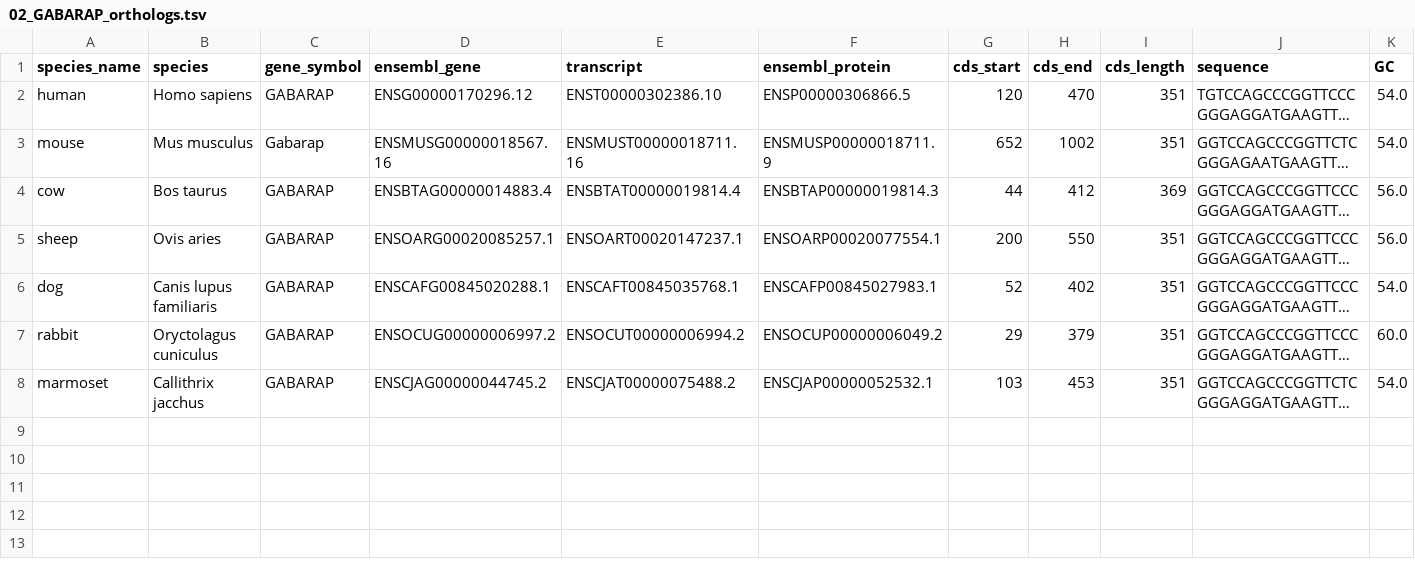
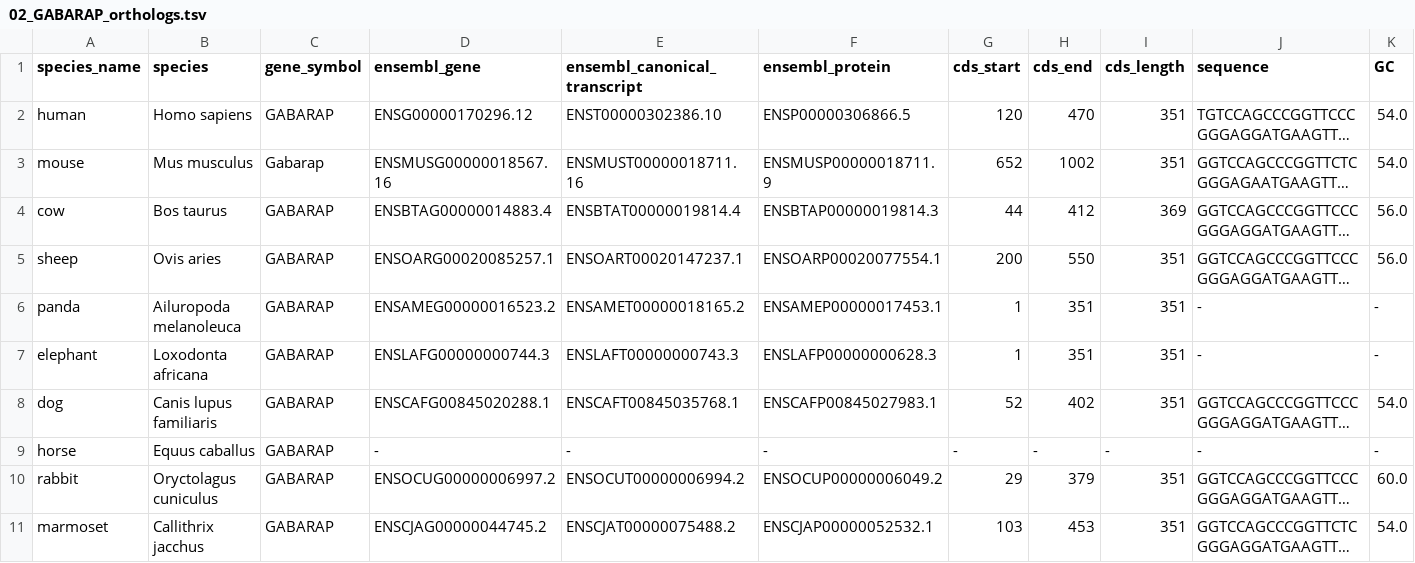
Before and after one commit to vanya-antonov/start-ss, a TSV file: work/2026/1123.gabarap_orthologs/02_GABARAP_orthologs.tsv, drawn as a sheet; long unchanged cells end in …; the diff names each change by its address in the sheet, - before the commit and + after, or states it on an @@ line.

```diff
--- a/work/2026/1123.gabarap_orthologs/02_GABARAP_orthologs.tsv
+++ b/work/2026/1123.gabarap_orthologs/02_GABARAP_orthologs.tsv
-E1: transcript
+E1: ensembl_canonical_transcript
+row 6: panda | Ailuropoda melanoleuca | GABARAP | ENSAMEG00000016523.2 | ENSAMET00000018165.2 | ENSAMEP00000017453.1 | 1 | 351 | 351 | - | -
+row 7: elephant | Loxodonta africana | GABARAP | ENSLAFG00000000744.3 | ENSLAFT00000000743.3 | ENSLAFP00000000628.3 | 1 | 351 | 351 | - | -
+row 9: horse | Equus caballus | GABARAP | - | - | - | - | - | - | - | -
```
Also changed, not shown: 1 other file.
